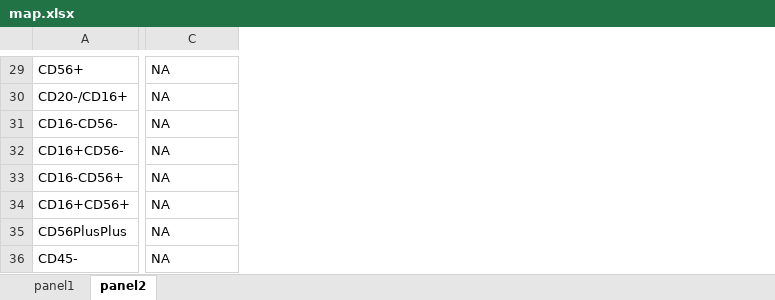
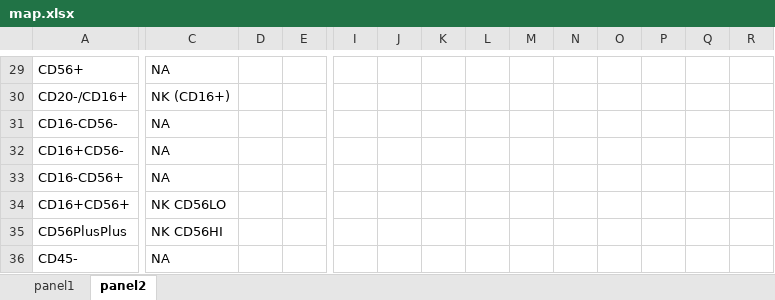
Before and after one commit to hartm425/auto-fcs, an Excel workbook: explore/openCyto/map.xlsx, sheet panel2, drawn as a sheet; only a part is shown, gaps mark what is left out; values as stored, in another font and other column widths than the file's, no borders; the diff covers the shown part only; the diff names each change by its address in the sheet, - before the commit and + after, or states it on an @@ line.

Commit message:
Panel 2 to manual gate nomenclature mapping

```diff
--- a/explore/openCyto/map.xlsx (sheet panel2)
+++ b/explore/openCyto/map.xlsx (sheet panel2)
+column D, empty
+column E, empty
+column I, empty
+column J, empty
+column K, empty
+column L, empty
+column M, empty
+column N, empty
+column O, empty
+column P, empty
+column Q, empty
+column R, empty
-C30: NA
+C30: NK (CD16+)
-C34: NA
+C34: NK CD56LO
-C35: NA
+C35: NK CD56HI
```
Also changed, not shown: 3 added columns, 11 edited cells and cell formats elsewhere in this sheet, 3 other files.
